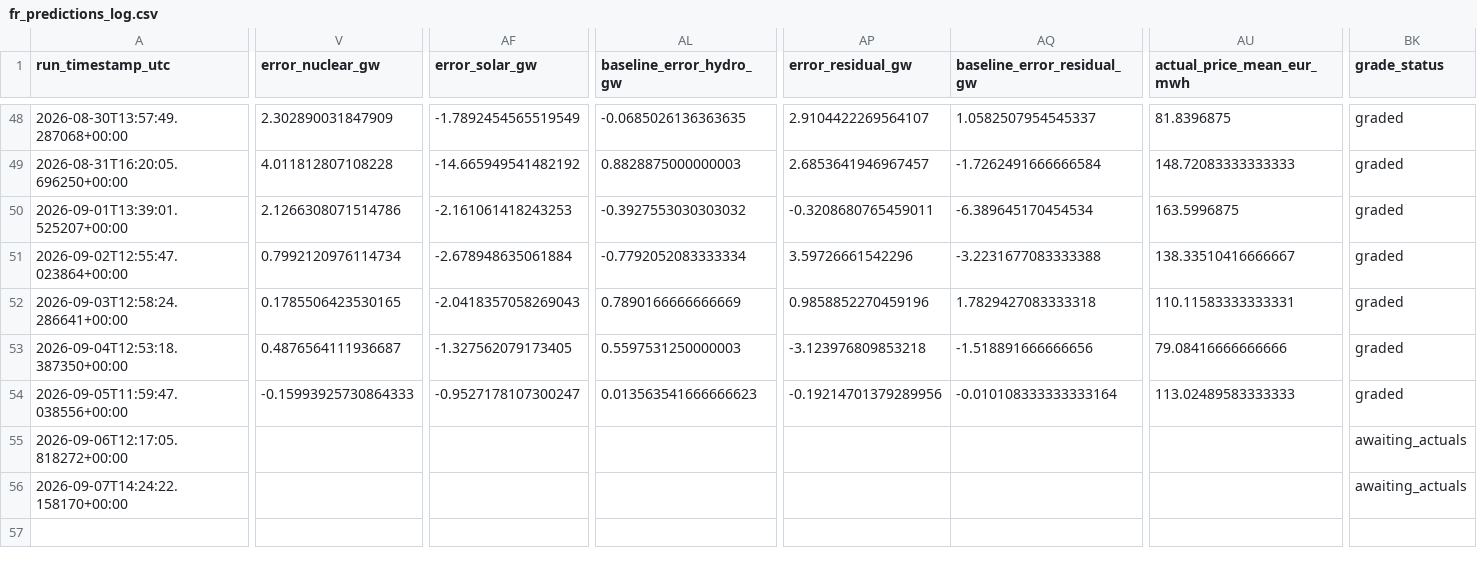
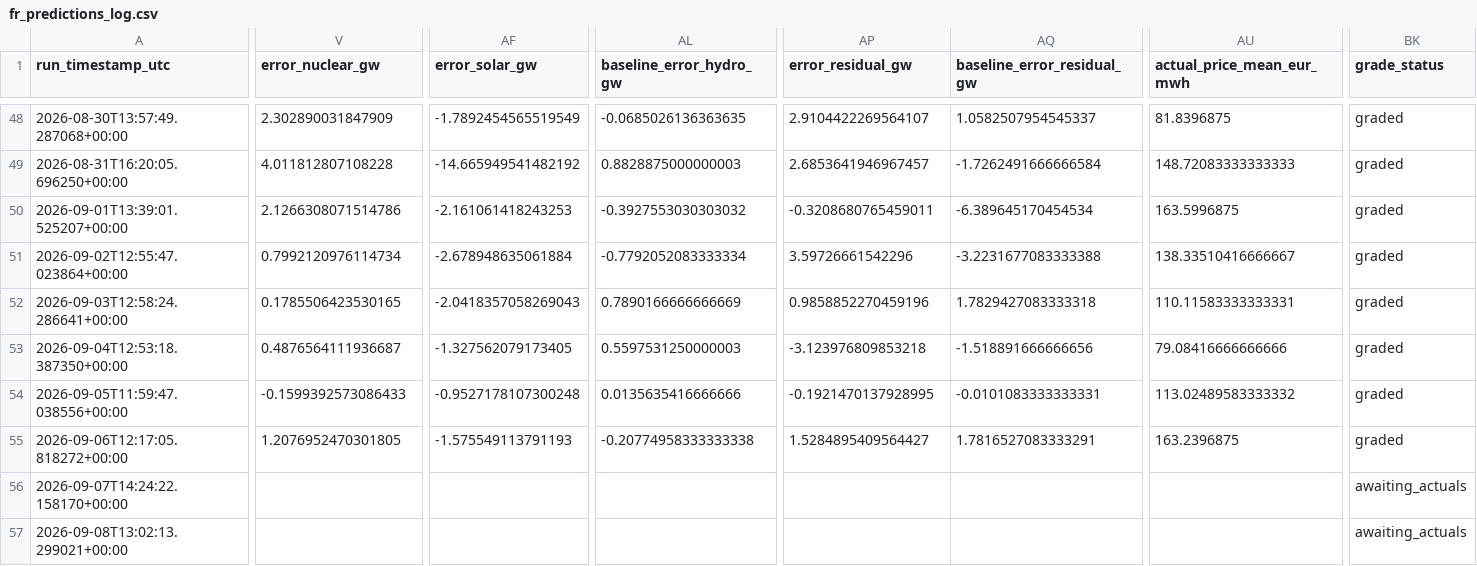
Before and after one commit to Evanssdas/France-Power-Market-Platform, a CSV file: fr_predictions_log.csv, drawn as a sheet; only a part is shown, gaps mark what is left out; rows hold the shown columns only; the diff covers the shown part only; the diff names each change by its address in the sheet, - before the commit and + after, or states it on an @@ line.

```diff
--- a/fr_predictions_log.csv
+++ b/fr_predictions_log.csv
-V54 (error_nuclear_gw): -0.15993925730864333
+V54 (error_nuclear_gw): -0.1599392573086433
-AF54 (error_solar_gw): -0.9527178107300247
+AF54 (error_solar_gw): -0.9527178107300248
-AL54 (baseline_error_hydro_gw): 0.013563541666666623
+AL54 (baseline_error_hydro_gw): 0.0135635416666666
-AP54 (error_residual_gw): -0.19214701379289956
+AP54 (error_residual_gw): -0.1921470137928995
-AQ54 (baseline_error_residual_gw): -0.010108333333333164
+AQ54 (baseline_error_residual_gw): -0.0101083333333331
-AU54 (actual_price_mean_eur_mwh): 113.02489583333333
+AU54 (actual_price_mean_eur_mwh): 113.02489583333332
-V55 (error_nuclear_gw): (empty)
+V55 (error_nuclear_gw): 1.2076952470301805
-AF55 (error_solar_gw): (empty)
+AF55 (error_solar_gw): -1.575549113791193
-AL55 (baseline_error_hydro_gw): (empty)
+AL55 (baseline_error_hydro_gw): -0.20774958333333338
-AP55 (error_residual_gw): (empty)
+AP55 (error_residual_gw): 1.5284895409564427
-AQ55 (baseline_error_residual_gw): (empty)
+AQ55 (baseline_error_residual_gw): 1.7816527083333291
-AU55 (actual_price_mean_eur_mwh): (empty)
+AU55 (actual_price_mean_eur_mwh): 163.2396875
-BK55 (grade_status): awaiting_actuals
+BK55 (grade_status): graded
+row 57: 2026-09-08T13:02:13.299021+00:00 |  |  |  |  |  |  | awaiting_actuals
```
Also changed, not shown: 21 edited cells elsewhere in this file, 2 other files.
